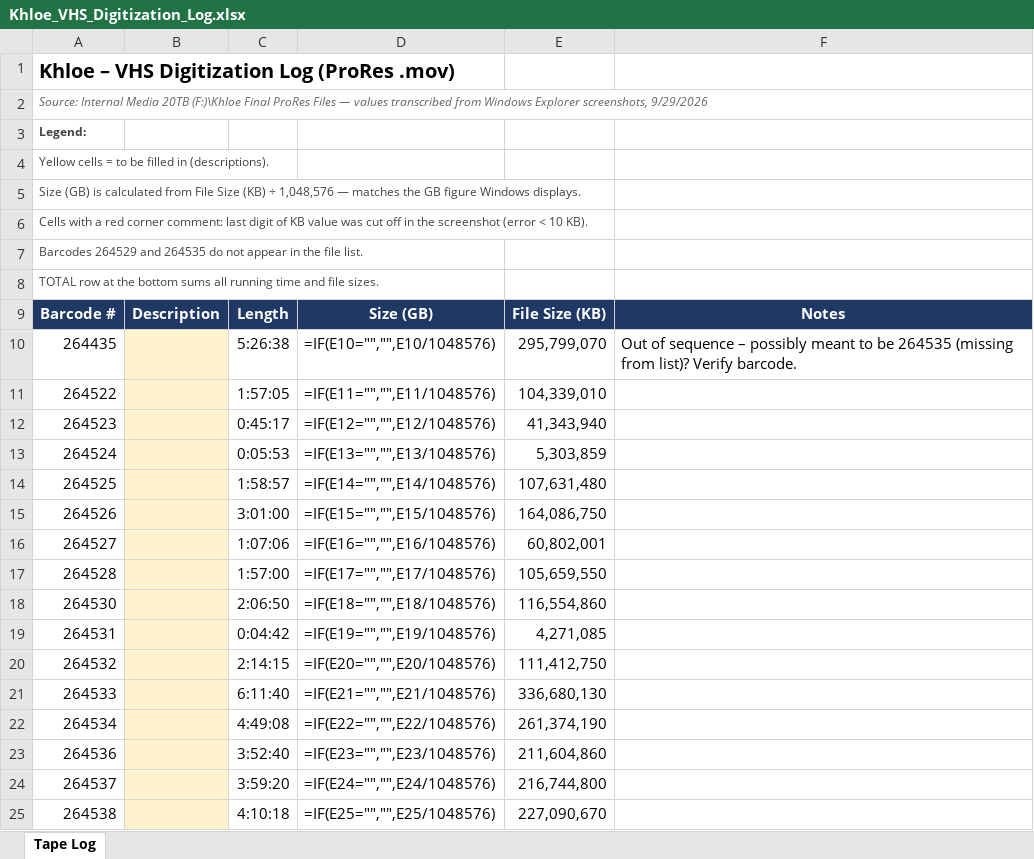
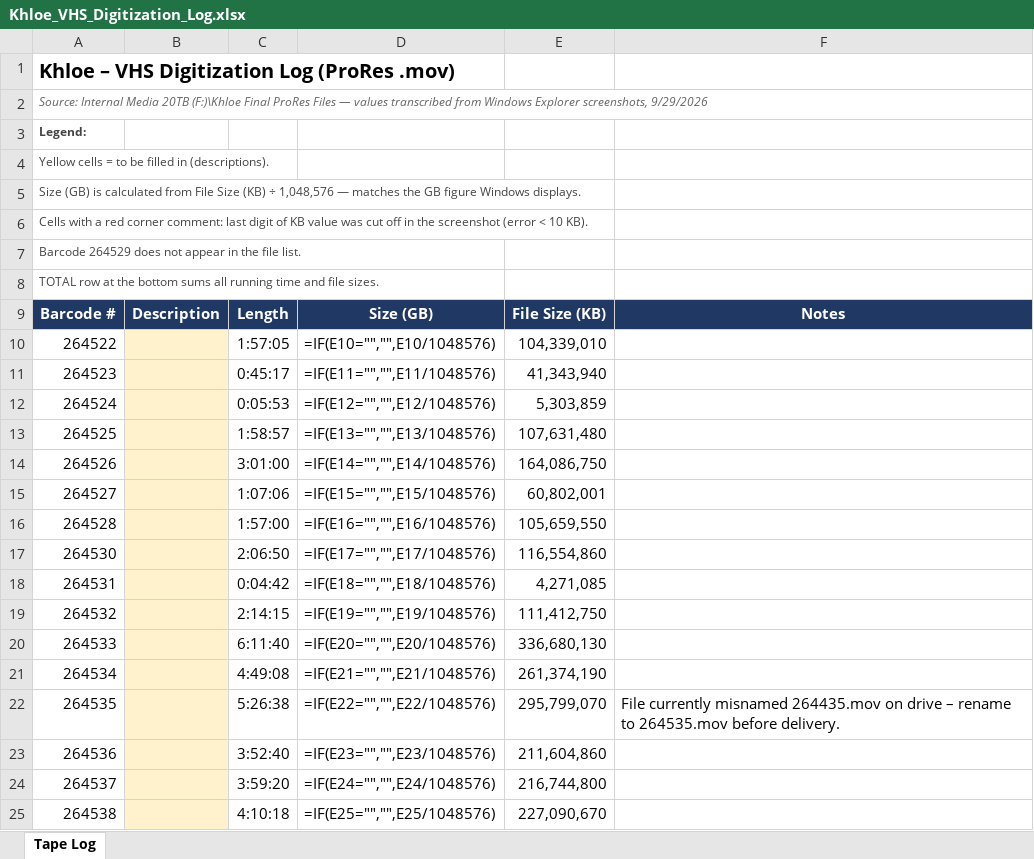
Before and after one commit to ReedBovee/reflex-website, an Excel workbook: deliverables/Khloe_VHS_Digitization_Log.xlsx, sheet Tape Log, drawn as a sheet; only a part is shown; values as stored, in another font and other column widths than the file's, no borders; formulas without a stored value are shown as written; removed rows and columns are numbered as before the commit, all else as after; the diff names each change by its address in the sheet, - before the commit and + after, or states it on an @@ line.

```diff
--- a/deliverables/Khloe_VHS_Digitization_Log.xlsx (sheet Tape Log)
+++ b/deliverables/Khloe_VHS_Digitization_Log.xlsx (sheet Tape Log)
-A7: Barcodes 264529 and 264535 do not appear…
+A7: Barcode 264529 does not appear…
-row 10: 264435 |  | 5:26:38 | =IF(E10="","",E10/1048576) | 295,799,070 | Out of sequence – possibly meant to be 264535 (missing from list)? Verify barcode.
-D10: =IF(E11="","",E11/1048576)
+D10: =IF(E10="","",E10/1048576)
-D11: =IF(E12="","",E12/1048576)
+D11: =IF(E11="","",E11/1048576)
-D12: =IF(E13="","",E13/1048576)
+D12: =IF(E12="","",E12/1048576)
-D13: =IF(E14="","",E14/1048576)
+D13: =IF(E13="","",E13/1048576)
-D14: =IF(E15="","",E15/1048576)
+D14: =IF(E14="","",E14/1048576)
-D15: =IF(E16="","",E16/1048576)
+D15: =IF(E15="","",E15/1048576)
-D16: =IF(E17="","",E17/1048576)
+D16: =IF(E16="","",E16/1048576)
-D17: =IF(E18="","",E18/1048576)
+D17: =IF(E17="","",E17/1048576)
-D18: =IF(E19="","",E19/1048576)
+D18: =IF(E18="","",E18/1048576)
-D19: =IF(E20="","",E20/1048576)
+D19: =IF(E19="","",E19/1048576)
-D20: =IF(E21="","",E21/1048576)
+D20: =IF(E20="","",E20/1048576)
-D21: =IF(E22="","",E22/1048576)
+D21: =IF(E21="","",E21/1048576)
+row 22: 264535 |  | 5:26:38 | =IF(E22="","",E22/1048576) | 295,799,070 | File currently misnamed 264435.mov on drive – rename to 264535.mov before delivery.
```
